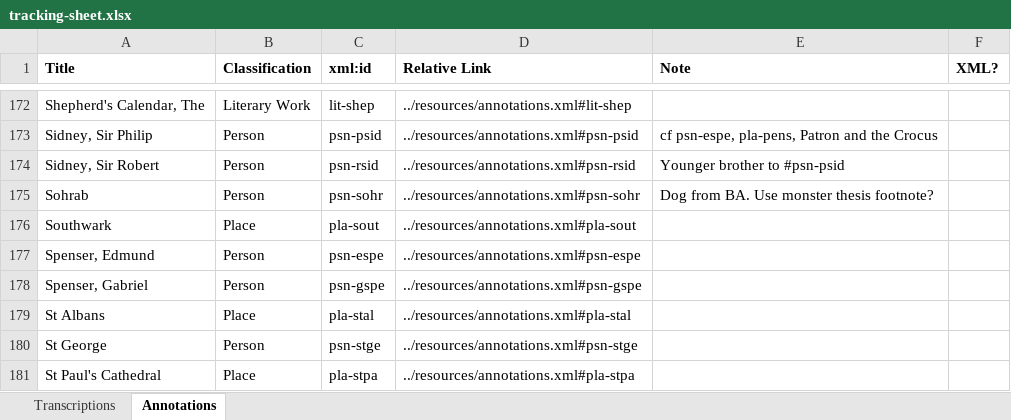
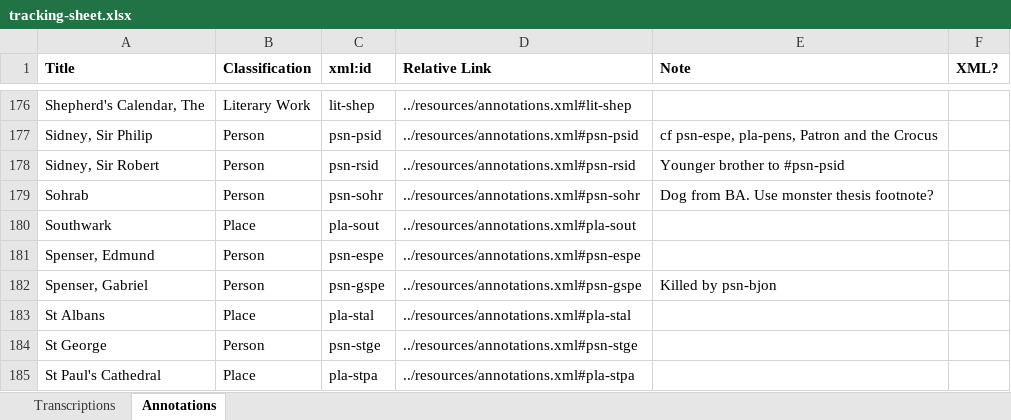
Before and after one commit to JoshuaAPhillips/digital-anon, an Excel workbook: tracking-sheet.xlsx, sheet Annotations, drawn as a sheet; only a part is shown, gaps mark what is left out; values as stored, in another font and other column widths than the file's, no borders; conditional formats not drawn; addresses are those after the commit; the diff covers the shown part only; the diff names each change by its address in the sheet, - before the commit and + after, or states it on an @@ line.

```diff
--- a/tracking-sheet.xlsx (sheet Annotations)
+++ b/tracking-sheet.xlsx (sheet Annotations)
-E182 (Note): (empty)
+E182 (Note): Killed by psn-bjon
```
Also changed, not shown: 7 added rows elsewhere in this sheet, sheet Transcriptions.
